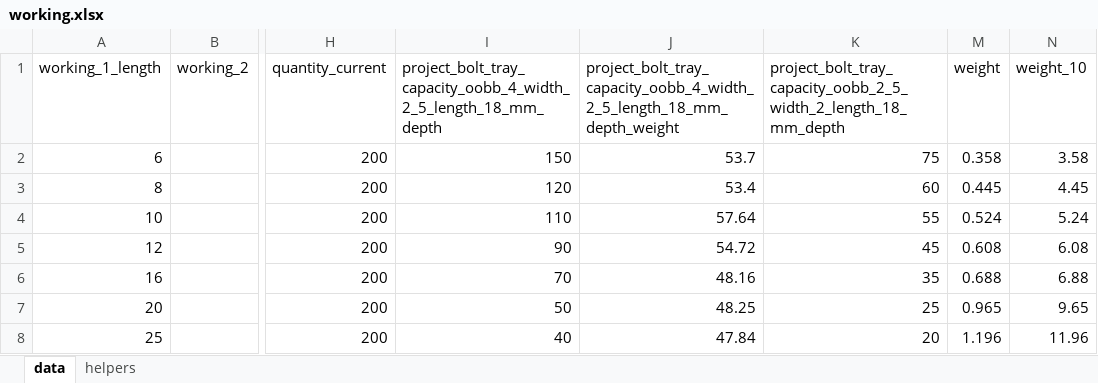
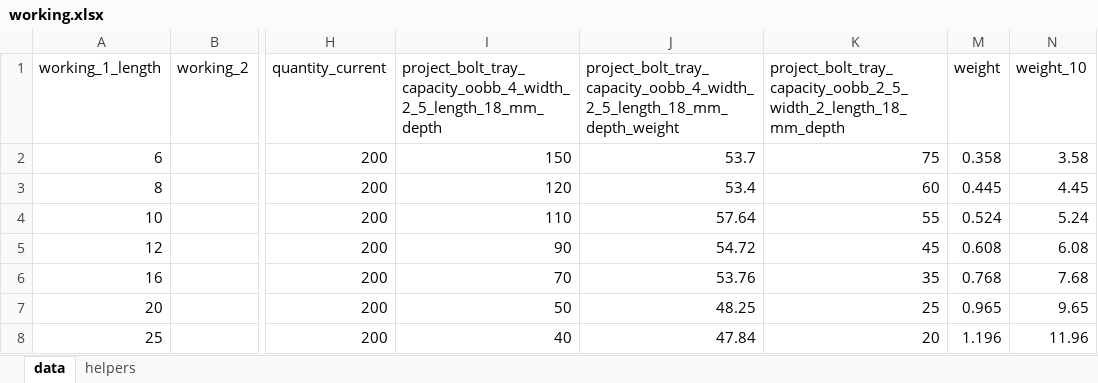
Before and after one commit to oomlout/oomlout_oomp_data_injector_bolt_part_numbers, an Excel workbook: working.xlsx, sheet data, drawn as a sheet; only a part is shown, gaps mark what is left out; values as stored, in another font and other column widths than the file's, no borders; the diff names each change by its address in the sheet, - before the commit and + after, or states it on an @@ line.

Commit message:
changed bolt weight

```diff
--- a/working.xlsx (sheet data)
+++ b/working.xlsx (sheet data)
-J6: 48.16
+J6: 53.76
-M6 (weight): 0.688
+M6 (weight): 0.768
-N6 (weight_10): 6.88
+N6 (weight_10): 7.68
```
Also changed, not shown: 3 other files.
